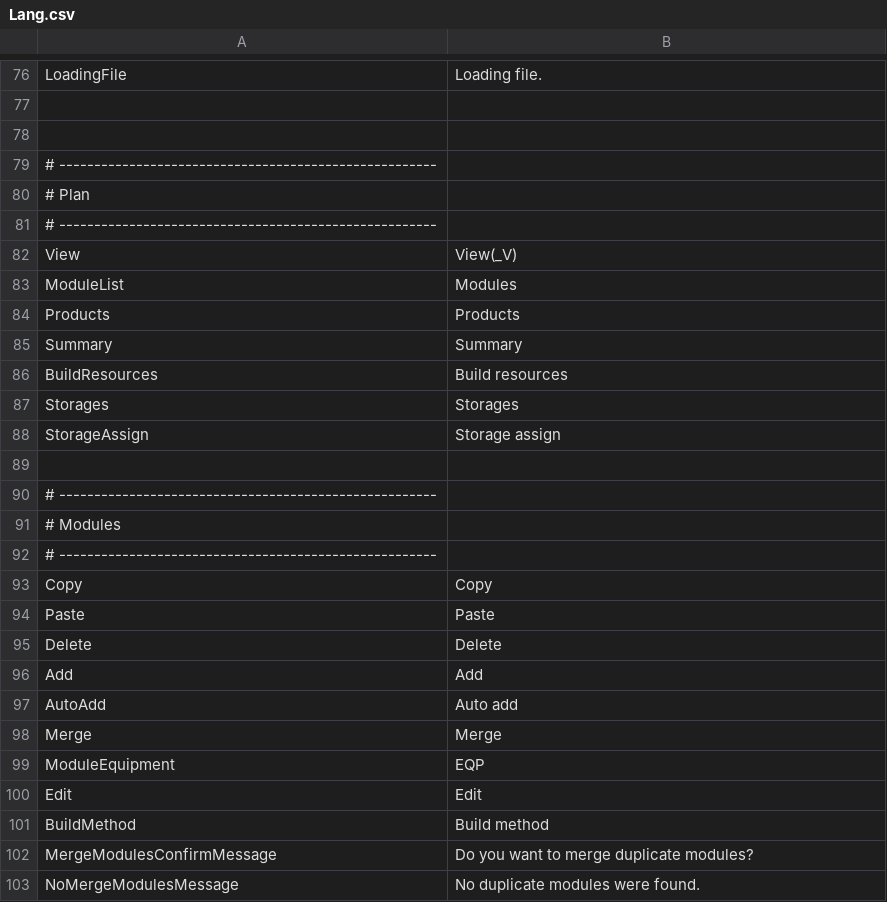
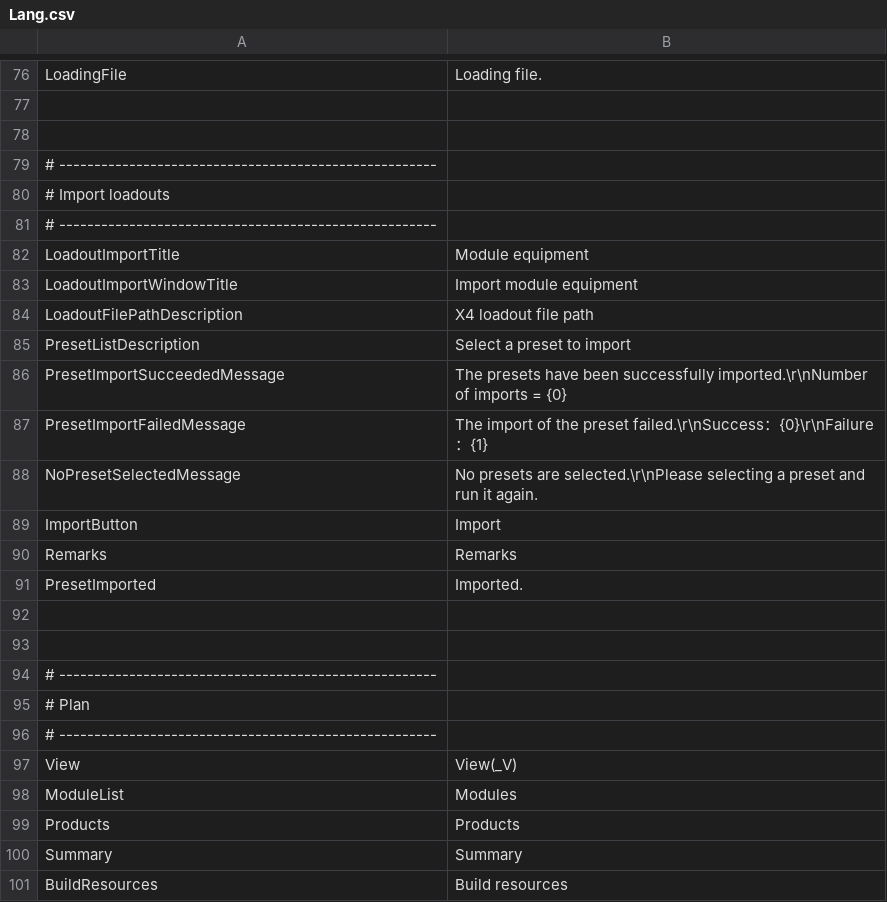
Before and after one commit to Ocelot1210/X4_ComplexCalculator, a CSV file: X4_ComplexCalculator/Localization/Lang.csv, drawn as a sheet; only a part is shown, gaps mark what is left out; the shorter side is filled out with more unchanged rows.

```diff
--- a/X4_ComplexCalculator/Localization/Lang.csv
+++ b/X4_ComplexCalculator/Localization/Lang.csv
@@ -79,2 +79,17 @@ LoadingFile;Loading file.
 # ------------------------------------------------------
+# Import loadouts
+# ------------------------------------------------------
+LoadoutImportTitle;Module equipment
+LoadoutImportWindowTitle;Import module equipment
+LoadoutFilePathDescription;X4 loadout file path
+PresetListDescription;Select a preset to import
+PresetImportSucceededMessage;The presets have been successfully imported.\r\nNumber of imports = {0}
+PresetImportFailedMessage;The import of the preset failed.\r\nSuccess：{0}\r\nFailure：{1}
+NoPresetSelectedMessage;No presets are selected.\r\nPlease selecting a preset and run it again.
+ImportButton;Import
+Remarks;Remarks
+PresetImported;Imported.
+
+
+# ------------------------------------------------------
 # Plan
```
Also changed, not shown: X4_ComplexCalculator/Localization/Lang.en-US.csv, X4_ComplexCalculator/Localization/Lang.ja-JP.csv, 9 other files.
